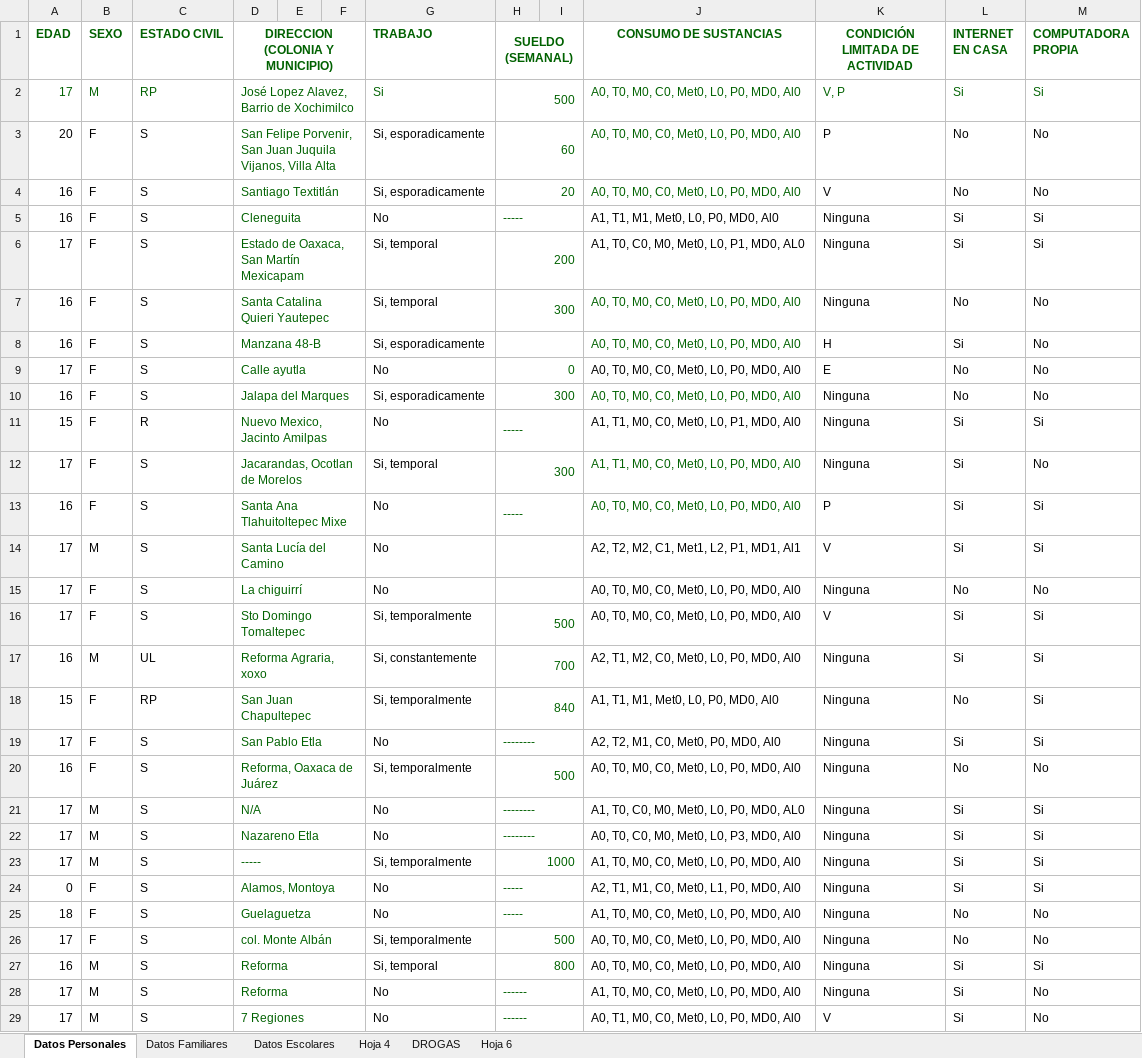
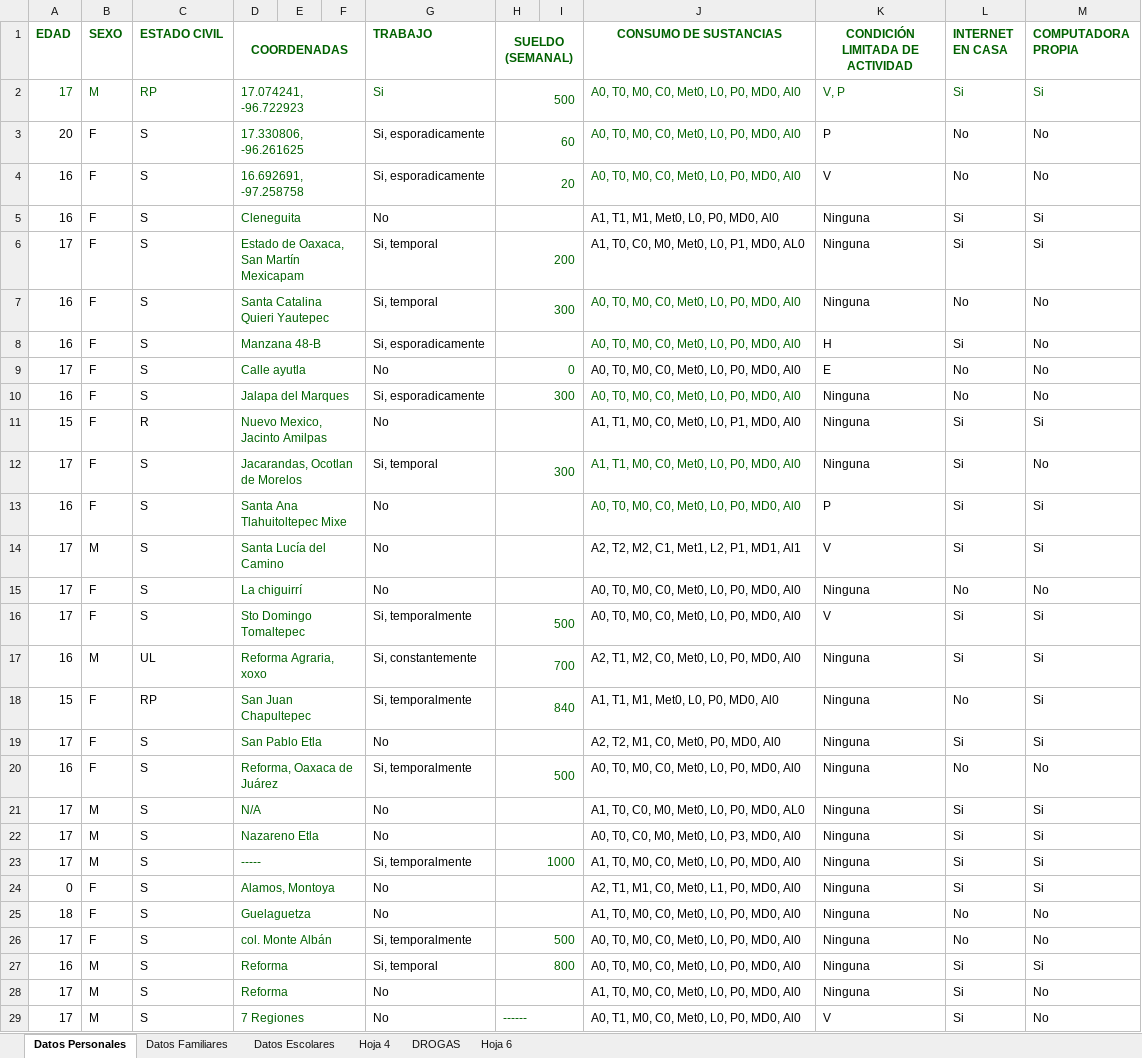
Before and after one commit to investigacio-martin/becas, an Excel workbook: BasedeDatos.xlsx, sheet Datos Personales, drawn as a sheet; only a part is shown; values as stored, in another font and other column widths than the file's, no borders; the diff names each change by its address in the sheet, - before the commit and + after, or states it on an @@ line.

Commit message:
datos de edad listos y sexo

```diff
--- a/BasedeDatos.xlsx (sheet Datos Personales)
+++ b/BasedeDatos.xlsx (sheet Datos Personales)
-D1: DIRECCION (COLONIA Y MUNICIPIO)
+D1: COORDENADAS
-D2 (COORDENADAS): José Lopez Alavez, Barrio de Xochimilco
+D2 (COORDENADAS): 17.074241, -96.722923
-D3 (COORDENADAS): San Felipe Porvenir, San Juan Juquila Vijanos, Villa Alta
+D3 (COORDENADAS): 17.330806, -96.261625
-D4 (COORDENADAS): Santiago Textitlán
+D4 (COORDENADAS): 16.692691, -97.258758
-H5 (SUELDO (SEMANAL)): -----
+H5 (SUELDO (SEMANAL)): (empty)
-H11 (SUELDO (SEMANAL)): -----
+H11 (SUELDO (SEMANAL)): (empty)
-H13 (SUELDO (SEMANAL)): -----
+H13 (SUELDO (SEMANAL)): (empty)
-H19 (SUELDO (SEMANAL)): --------
+H19 (SUELDO (SEMANAL)): (empty)
-H21:H22 (SUELDO (SEMANAL)): --------
+H21:H22 (SUELDO (SEMANAL)): (empty)
-H24:H25 (SUELDO (SEMANAL)): -----
+H24:H25 (SUELDO (SEMANAL)): (empty)
-H28 (SUELDO (SEMANAL)): ------
+H28 (SUELDO (SEMANAL)): (empty)
```
Also changed, not shown: 5 other files.
